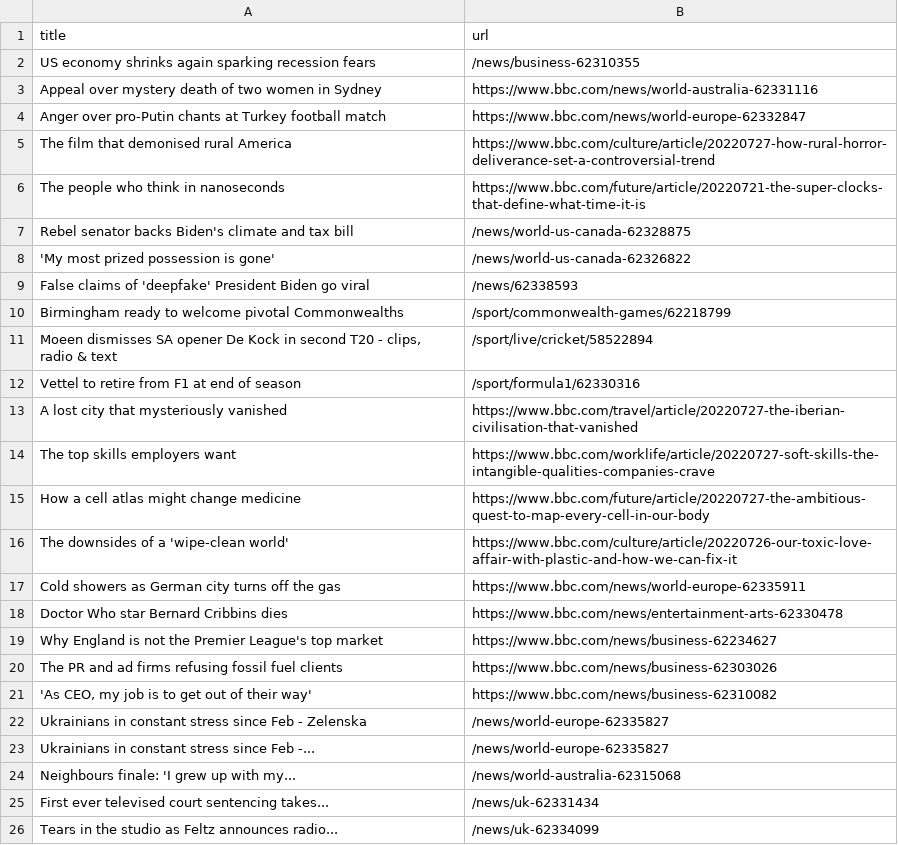
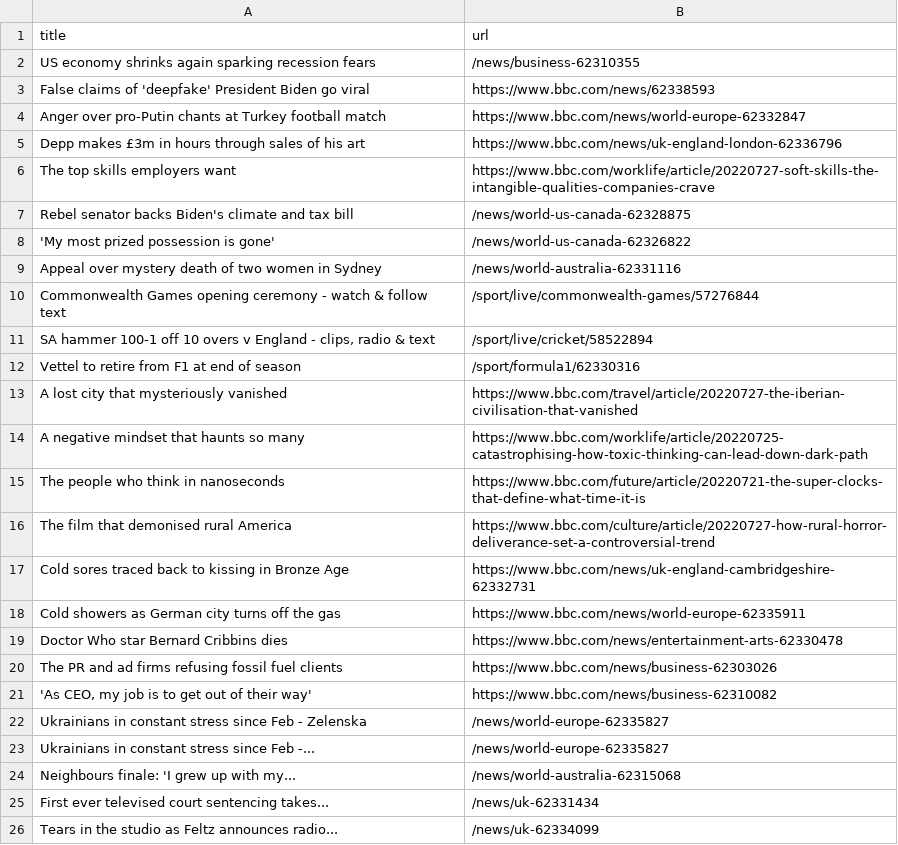
Before and after one commit to ErichBuergler/automatic-scraper-bbc, a CSV file: bbc.csv, drawn as a sheet; only a part is shown.

```diff
--- a/bbc.csv
+++ b/bbc.csv
@@ -2,19 +2,19 @@ title,url
 US economy shrinks again sparking recession fears,/news/business-62310355
-Appeal over mystery death of two women in Sydney,https://www.bbc.com/news/world-australia-62331116
+False claims of 'deepfake' President Biden go viral,https://www.bbc.com/news/62338593
 Anger over pro-Putin chants at Turkey football match,https://www.bbc.com/news/world-europe-62332847
-The film that demonised rural America,https://www.bbc.com/culture/article/20220727-how-rural-horror-deliverance-set-a-controversial-trend
-The people who think in nanoseconds,https://www.bbc.com/future/article/20220721-the-super-clocks-that-define-what-time-it-is
+Depp makes £3m in hours through sales of his art,https://www.bbc.com/news/uk-england-london-62336796
+The top skills employers want,https://www.bbc.com/worklife/article/20220727-soft-skills-the-intangible-qualities-companies-crave
 Rebel senator backs Biden's climate and tax bill,/news/world-us-canada-62328875
 'My most prized possession is gone',/news/world-us-canada-62326822
-False claims of 'deepfake' President Biden go viral,/news/62338593
-Birmingham ready to welcome pivotal Commonwealths,/sport/commonwealth-games/62218799
-"Moeen dismisses SA opener De Kock in second T20 - clips, radio & text",/sport/live/cricket/58522894
+Appeal over mystery death of two women in Sydney,/news/world-australia-62331116
+Commonwealth Games opening ceremony - watch & follow text,/sport/live/commonwealth-games/57276844
+"SA hammer 100-1 off 10 overs v England - clips, radio & text",/sport/live/cricket/58522894
 Vettel to retire from F1 at end of season,/sport/formula1/62330316
 A lost city that mysteriously vanished,https://www.bbc.com/travel/article/20220727-the-iberian-civilisation-that-vanished
-The top skills employers want,https://www.bbc.com/worklife/article/20220727-soft-skills-the-intangible-qualities-companies-crave
-How a cell atlas might change medicine,https://www.bbc.com/future/article/20220727-the-ambitious-quest-to-map-every-cell-in-our-body
-The downsides of a 'wipe-clean world',https://www.bbc.com/culture/article/20220726-our-toxic-love-affair-with-plastic-and-how-we-can-fix-it
+A negative mindset that haunts so many,https://www.bbc.com/worklife/article/20220725-catastrophising-how-toxic-thinking-can-lead-down-dark-path
+The people who think in nanoseconds,https://www.bbc.com/future/article/20220721-the-super-clocks-that-define-what-time-it-is
+The film that demonised rural America,https://www.bbc.com/culture/article/20220727-how-rural-horror-deliverance-set-a-controversial-trend
+Cold sores traced back to kissing in Bronze Age,https://www.bbc.com/news/uk-england-cambridgeshire-62332731
 Cold showers as German city turns off the gas,https://www.bbc.com/news/world-europe-62335911
 Doctor Who star Bernard Cribbins dies,https://www.bbc.com/news/entertainment-arts-62330478
-Why England is not the Premier League's top market,https://www.bbc.com/news/business-62234627
 The PR and ad firms refusing fossil fuel clients,https://www.bbc.com/news/business-62303026
```
